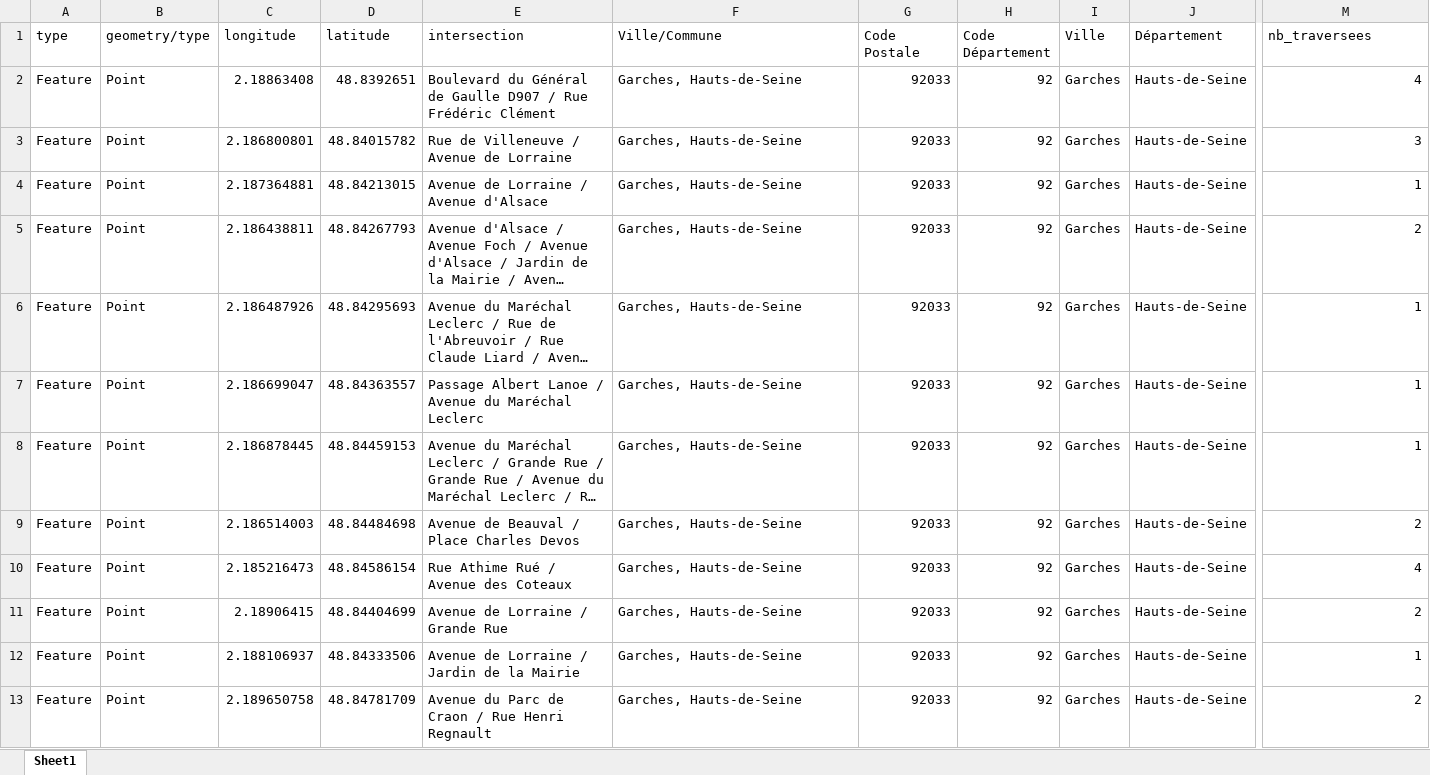
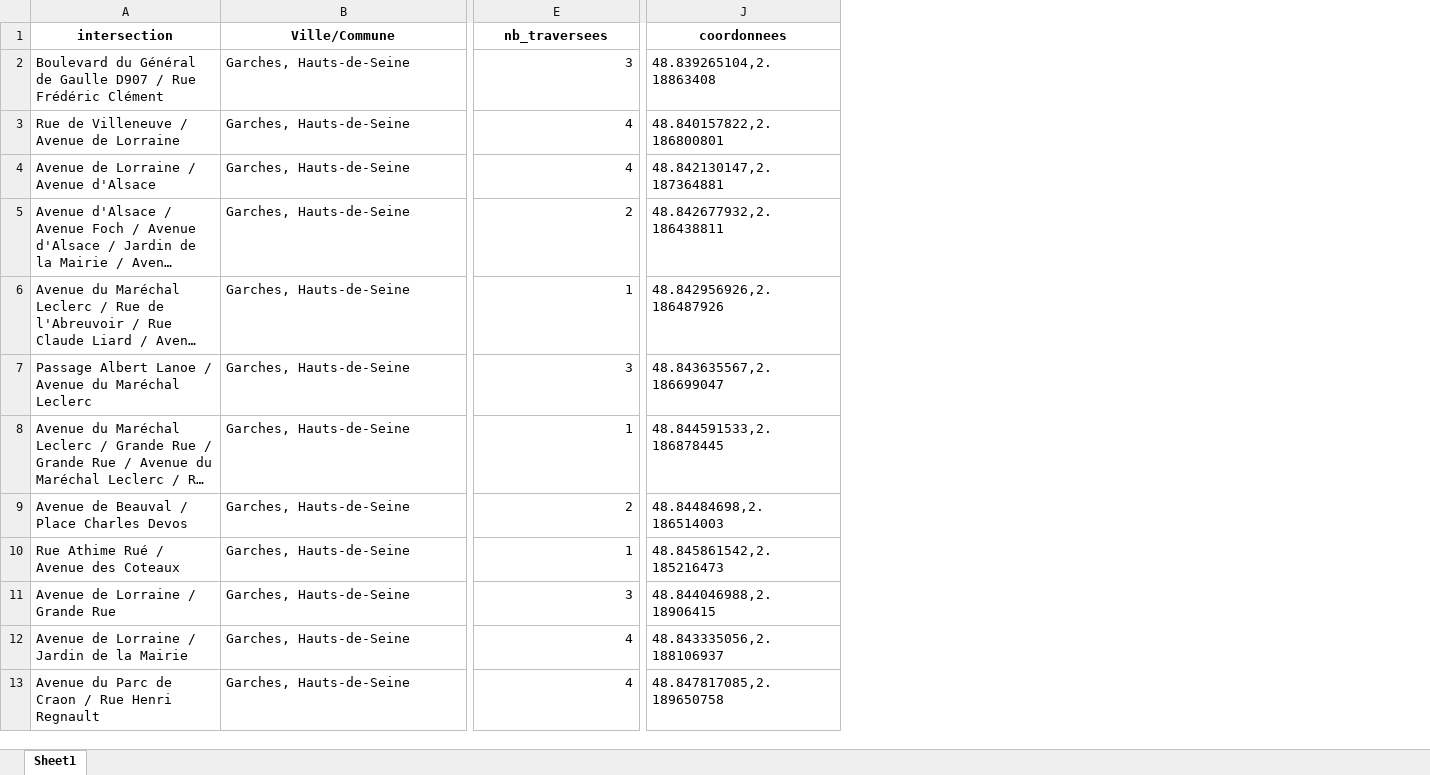
Before and after one commit to Rayane-stud/Prototype_Appli_DefisAccess, an Excel workbook: data/output/Garches_Equipe_2_feuille.xlsx, sheet Sheet1, drawn as a sheet; only a part is shown, gaps mark what is left out; long unchanged cells end in …; values as stored, in another font and other column widths than the file's, no borders; removed rows and columns are numbered as before the commit, all else as after; the diff covers the shown part only; the diff names each change by its address in the sheet, - before the commit and + after, or states it on an @@ line.

```diff
--- a/data/output/Garches_Equipe_2_feuille.xlsx (sheet Sheet1)
+++ b/data/output/Garches_Equipe_2_feuille.xlsx (sheet Sheet1)
-column A (type), rows 2-13: all Feature
-column B (geometry/type), rows 2-13: all Point
-column C (longitude), rows 2-13: 2.18863408 | 2.186800801 | 2.187364881 | 2.186438811 | 2.186487926 | 2.186699047 | 2.186878445 | 2.186514003 | 2.185216473 | 2.18906415 | 2.188106937 | 2.189650758
-column D (latitude), rows 2-13: 48.8392651 | 48.84015782 | 48.84213015 | 48.84267793 | 48.84295693 | 48.84363557 | 48.84459153 | 48.84484698 | 48.84586154 | 48.84404699 | 48.84333506 | 48.84781709
-column G (Code Postale), rows 2-13: all 92033
-column H (Code Département), rows 2-13: all 92
-column I (Ville), rows 2-13: all Garches
-column J (Département), rows 2-13: all Hauts-de-Seine
+column J (coordonnees), rows 2-13: 48.839265104,2.18863408 | 48.840157822,2.186800801 | 48.842130147,2.187364881 | 48.842677932,2.186438811 | 48.842956926,2.186487926 | 48.843635567,2.186699047 | 48.844591533,2.186878445 | 48.84484698,2.186514003 | 48.845861542,2.185216473 | 48.844046988,2.18906415 | 48.843335056,2.188106937 | 48.847817085,2.189650758
@@ A1:B1 bold: off → on, alignment: left → center @@
@@ E1 bold: off → on, alignment: left → center @@
-E2 (nb_traversees): 4
+E2 (nb_traversees): 3
-E3 (nb_traversees): 3
+E3 (nb_traversees): 4
-E4 (nb_traversees): 1
+E4 (nb_traversees): 4
-E7 (nb_traversees): 1
+E7 (nb_traversees): 3
-E10 (nb_traversees): 4
+E10 (nb_traversees): 1
-E11 (nb_traversees): 2
+E11 (nb_traversees): 3
-E12 (nb_traversees): 1
+E12 (nb_traversees): 4
-E13 (nb_traversees): 2
+E13 (nb_traversees): 4
```
Also changed, not shown: cell formats elsewhere in this sheet, data/output/Garches_Equipe_1_feuille.xlsx, data/output/Garches_Equipe_3_feuille.xlsx, 4 other files.
